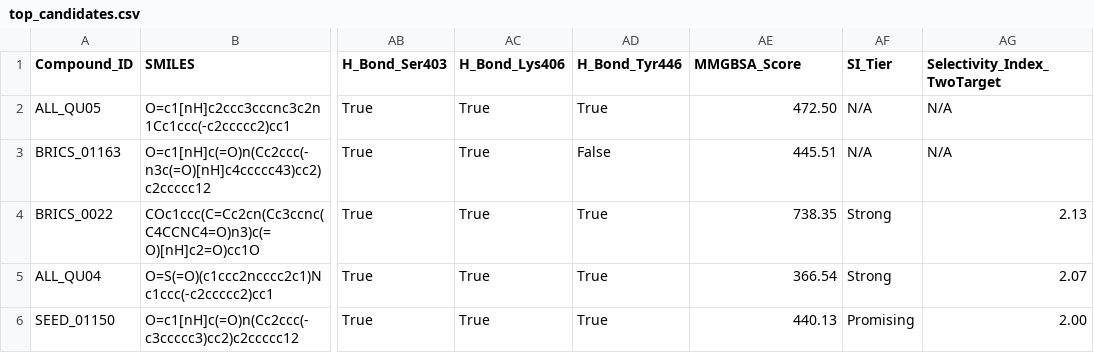
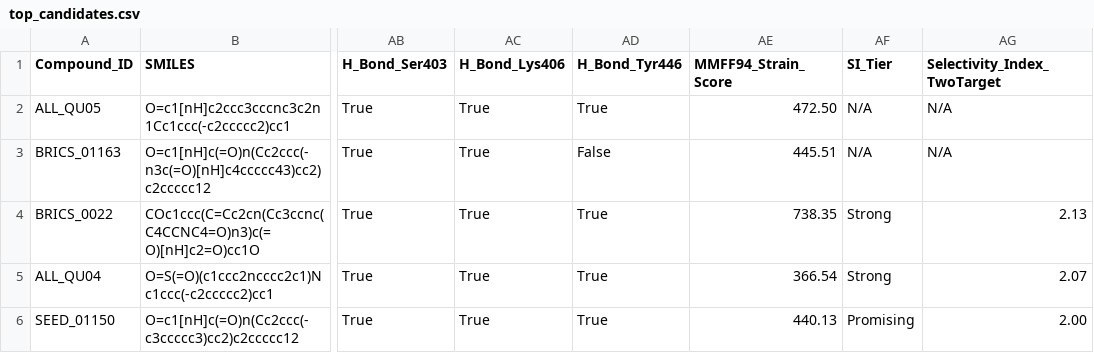
Before and after one commit to tomwolfe/AutoAntibiotic, a CSV file: output/top_candidates.csv, drawn as a sheet; only a part is shown, gaps mark what is left out; the diff names each change by its address in the sheet, - before the commit and + after, or states it on an @@ line.

Commit message:
task-2: Rename MM-GBSA to MMFF94 Strain-Interaction Score
- Add rescore_mmff94_strain() in utils/docking.py with corrected docstring
- Keep rescore_mmffsa() as deprecated alias with DeprecationWarning
- Rename CSV/JSON column MMGBSA_Score to MMFF94_Strain_Score
- Update all references in discovery_pipeline.py, reporting.py, verify_success.py
- Update paper.tex with corrected terminology throughout
- Add CHANGELOG v5.4.0 entry and annotate old entries
- Update SCIENCE.md reference

```diff
--- a/output/top_candidates.csv
+++ b/output/top_candidates.csv
-AE1: MMGBSA_Score
+AE1: MMFF94_Strain_Score
```
Also changed, not shown: 8 other files.
